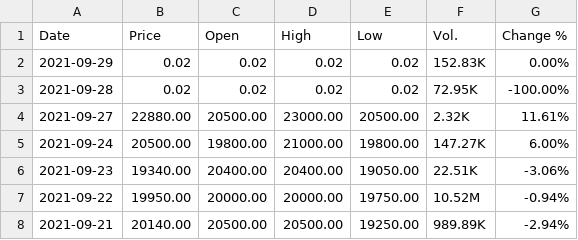
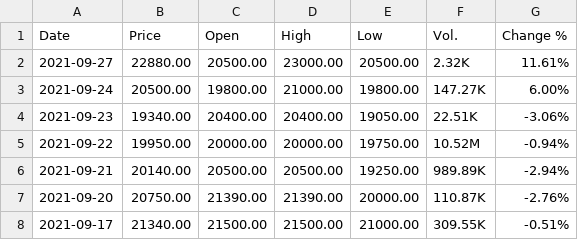
Before and after one commit to ignacioparadisi/stock-market-forecasting, a CSV file: Historico/BNC Historical Data.csv, drawn as a sheet; only a part is shown; the shorter side is filled out with more unchanged rows.

```diff
--- a/Historico/BNC Historical Data.csv
+++ b/Historico/BNC Historical Data.csv
@@ -1,4 +1,2 @@
 Date,Price,Open,High,Low,Vol.,Change %
-2021-09-29,0.02,0.02,0.02,0.02,152.83K,0.00%
-2021-09-28,0.02,0.02,0.02,0.02,72.95K,-100.00%
 2021-09-27,22880.00,20500.00,23000.00,20500.00,2.32K,11.61%
```
Also changed, not shown: Historico/ABCa Historical Data.csv, Historico/DOM Historical Data.csv, 15 other files.
